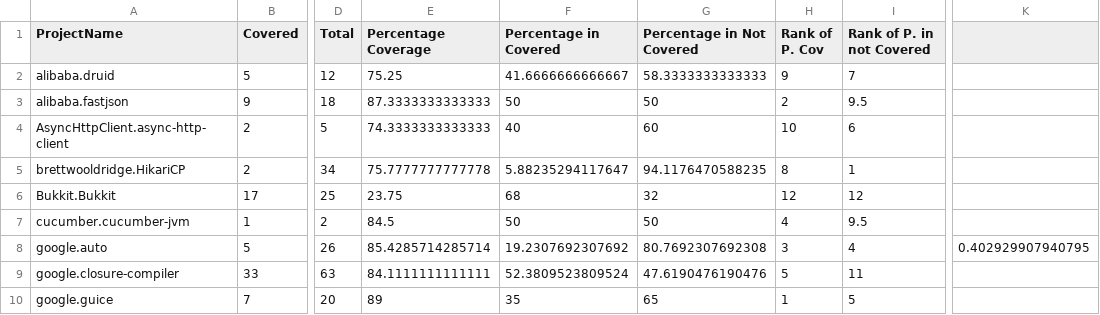
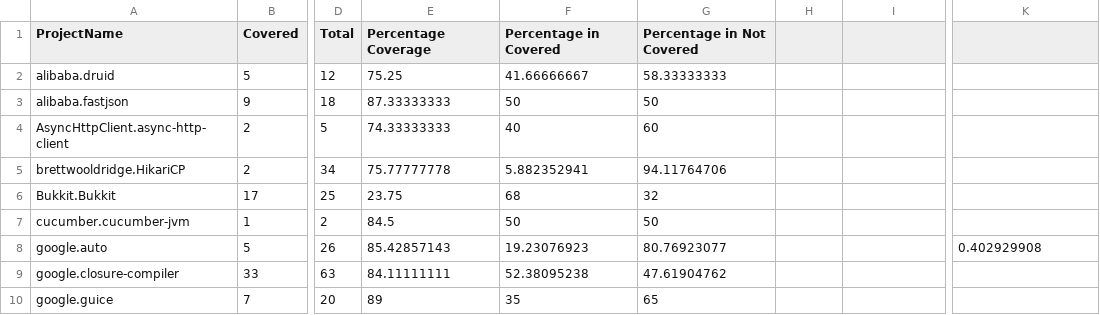
Before and after one commit to habibrahmanbd/SSBandTesting, a CSV file: scripts/result.csv, drawn as a sheet; only a part is shown, gaps mark what is left out; the diff covers the shown part only; the diff names each change by its address in the sheet, - before the commit and + after, or states it on an @@ line.

Commit message:
update csv

```diff
--- a/scripts/result.csv
+++ b/scripts/result.csv
-H1: Rank of P. Cov
+H1: (empty)
-I1: Rank of P. in not Covered
+I1: (empty)
-F2 (Percentage in Covered): 41.6666666666667
+F2 (Percentage in Covered): 41.66666667
-G2 (Percentage in Not Covered): 58.3333333333333
+G2 (Percentage in Not Covered): 58.33333333
-H2: 9
+H2: (empty)
-I2: 7
+I2: (empty)
-E3 (Percentage Coverage): 87.3333333333333
+E3 (Percentage Coverage): 87.33333333
-H3: 2
+H3: (empty)
-I3: 9.5
+I3: (empty)
-E4 (Percentage Coverage): 74.3333333333333
+E4 (Percentage Coverage): 74.33333333
-H4: 10
+H4: (empty)
-I4: 6
+I4: (empty)
-E5 (Percentage Coverage): 75.7777777777778
+E5 (Percentage Coverage): 75.77777778
-F5 (Percentage in Covered): 5.88235294117647
+F5 (Percentage in Covered): 5.882352941
-G5 (Percentage in Not Covered): 94.1176470588235
+G5 (Percentage in Not Covered): 94.11764706
-H5: 8
+H5: (empty)
-I5: 1
+I5: (empty)
-H6: 12
+H6: (empty)
-I6: 12
+I6: (empty)
-H7: 4
+H7: (empty)
-I7: 9.5
+I7: (empty)
-E8 (Percentage Coverage): 85.4285714285714
+E8 (Percentage Coverage): 85.42857143
-F8 (Percentage in Covered): 19.2307692307692
+F8 (Percentage in Covered): 19.23076923
-G8 (Percentage in Not Covered): 80.7692307692308
+G8 (Percentage in Not Covered): 80.76923077
-H8: 3
+H8: (empty)
-I8: 4
+I8: (empty)
-K8: 0.402929907940795
+K8: 0.402929908
-E9 (Percentage Coverage): 84.1111111111111
+E9 (Percentage Coverage): 84.11111111
-F9 (Percentage in Covered): 52.3809523809524
+F9 (Percentage in Covered): 52.38095238
-G9 (Percentage in Not Covered): 47.6190476190476
+G9 (Percentage in Not Covered): 47.61904762
-H9: 5
+H9: (empty)
-I9: 11
+I9: (empty)
-H10: 1
+H10: (empty)
-I10: 5
+I10: (empty)
```
Also changed, not shown: 12 edited cells elsewhere in this file.
